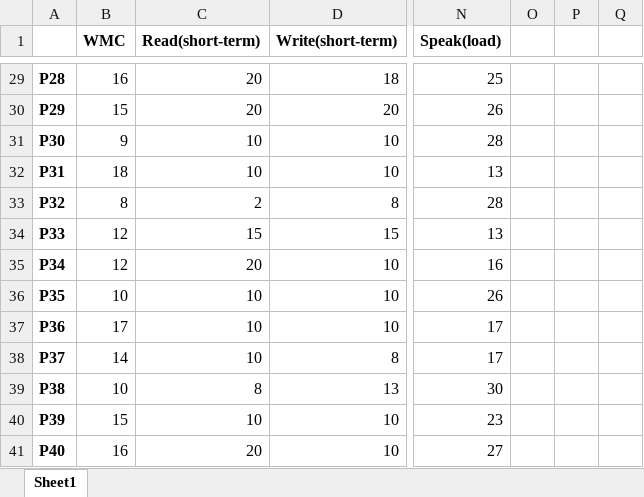
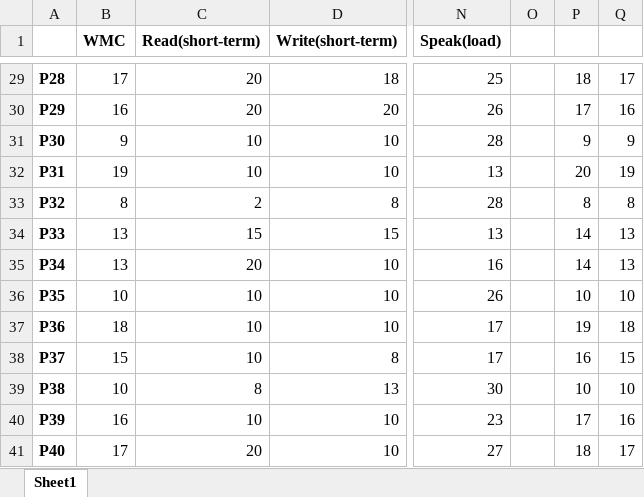
Before and after one commit to Fuga420/memory-learning-comparison, an Excel workbook: data/sotsuron_n42.xlsx, sheet Sheet1, drawn as a sheet; only a part is shown, gaps mark what is left out; values as stored, in another font and other column widths than the file's, no borders; the diff covers the shown part only; the diff names each change by its address in the sheet, - before the commit and + after, or states it on an @@ line.

```diff
--- a/data/sotsuron_n42.xlsx (sheet Sheet1)
+++ b/data/sotsuron_n42.xlsx (sheet Sheet1)
-B29 (WMC): 16
+B29 (WMC): 17
-P29: (empty)
+P29: 18
-Q29: (empty)
+Q29: 17
-B30 (WMC): 15
+B30 (WMC): 16
-P30: (empty)
+P30: 17
-Q30: (empty)
+Q30: 16
-P31: (empty)
+P31: 9
-Q31: (empty)
+Q31: 9
-B32 (WMC): 18
+B32 (WMC): 19
-P32: (empty)
+P32: 20
-Q32: (empty)
+Q32: 19
-P33: (empty)
+P33: 8
-Q33: (empty)
+Q33: 8
-B34:B35 (WMC): 12
+B34:B35 (WMC): 13
-P34:P35: (empty)
+P34:P35: 14
-Q34:Q35: (empty)
+Q34:Q35: 13
-P36: (empty)
+P36: 10
-Q36: (empty)
+Q36: 10
-B37 (WMC): 17
+B37 (WMC): 18
-P37: (empty)
+P37: 19
-Q37: (empty)
+Q37: 18
-B38 (WMC): 14
+B38 (WMC): 15
-P38: (empty)
+P38: 16
-Q38: (empty)
+Q38: 15
-P39: (empty)
+P39: 10
-Q39: (empty)
+Q39: 10
-B40 (WMC): 15
+B40 (WMC): 16
-P40: (empty)
+P40: 17
-Q40: (empty)
+Q40: 16
-B41 (WMC): 16
+B41 (WMC): 17
-P41: (empty)
+P41: 18
-Q41: (empty)
+Q41: 17
```
Also changed, not shown: 72 edited cells elsewhere in this sheet.
